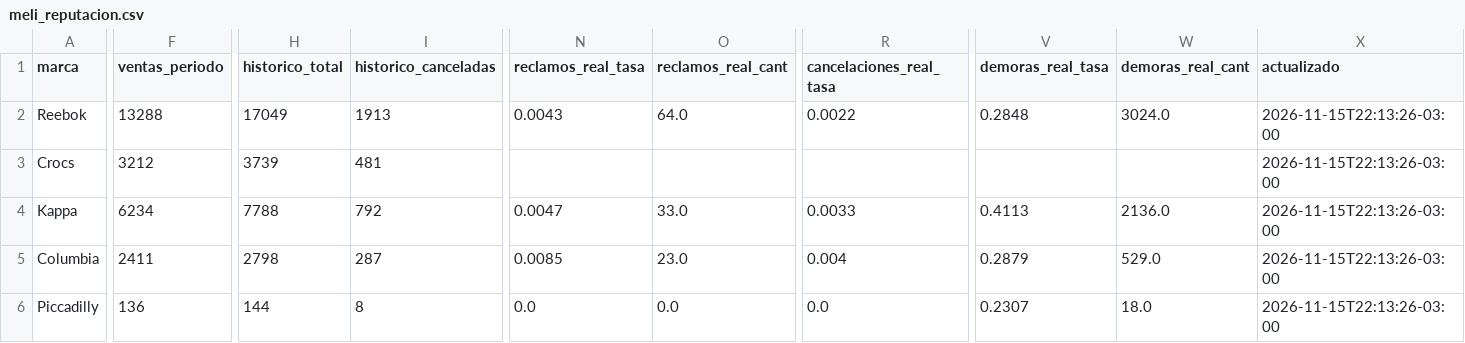
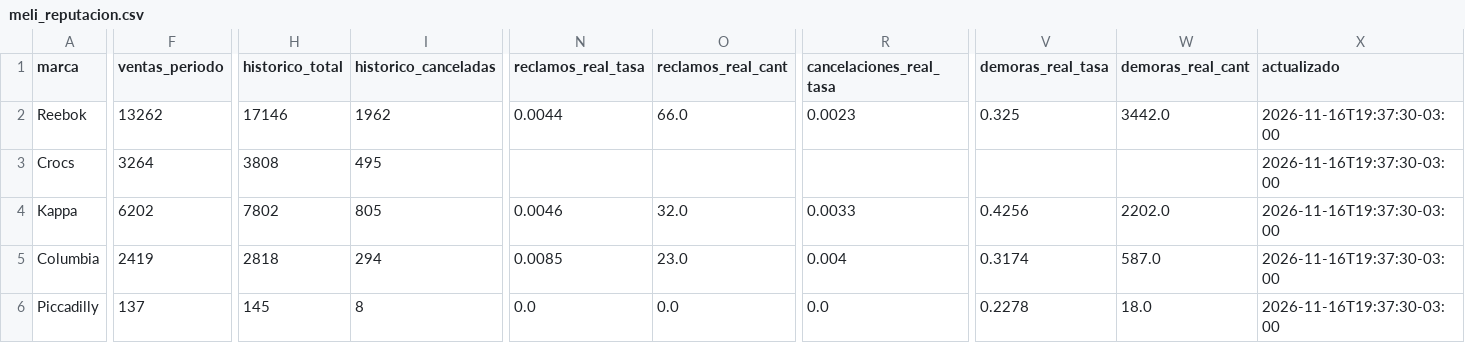
Before and after one commit to lucasrulo/dashboard-distrinando, a CSV file: meli_reputacion.csv, drawn as a sheet; only a part is shown, gaps mark what is left out; the diff covers the shown part only; the diff names each change by its address in the sheet, - before the commit and + after, or states it on an @@ line.

```diff
--- a/meli_reputacion.csv
+++ b/meli_reputacion.csv
-F2 (ventas_periodo): 13288
+F2 (ventas_periodo): 13262
-H2 (historico_total): 17049
+H2 (historico_total): 17146
-I2 (historico_canceladas): 1913
+I2 (historico_canceladas): 1962
-N2 (reclamos_real_tasa): 0.0043
+N2 (reclamos_real_tasa): 0.0044
-O2 (reclamos_real_cant): 64.0
+O2 (reclamos_real_cant): 66.0
-R2 (cancelaciones_real_tasa): 0.0022
+R2 (cancelaciones_real_tasa): 0.0023
-V2 (demoras_real_tasa): 0.2848
+V2 (demoras_real_tasa): 0.325
-W2 (demoras_real_cant): 3024.0
+W2 (demoras_real_cant): 3442.0
-X2:X6 (actualizado): 2026-11-15T22:13:26-03:00
+X2:X6 (actualizado): 2026-11-16T19:37:30-03:00
-F3 (ventas_periodo): 3212
+F3 (ventas_periodo): 3264
-H3 (historico_total): 3739
+H3 (historico_total): 3808
-I3 (historico_canceladas): 481
+I3 (historico_canceladas): 495
-F4 (ventas_periodo): 6234
+F4 (ventas_periodo): 6202
-H4 (historico_total): 7788
+H4 (historico_total): 7802
-I4 (historico_canceladas): 792
+I4 (historico_canceladas): 805
-N4 (reclamos_real_tasa): 0.0047
+N4 (reclamos_real_tasa): 0.0046
-O4 (reclamos_real_cant): 33.0
+O4 (reclamos_real_cant): 32.0
-V4 (demoras_real_tasa): 0.4113
+V4 (demoras_real_tasa): 0.4256
-W4 (demoras_real_cant): 2136.0
+W4 (demoras_real_cant): 2202.0
-F5 (ventas_periodo): 2411
+F5 (ventas_periodo): 2419
-H5 (historico_total): 2798
+H5 (historico_total): 2818
-I5 (historico_canceladas): 287
+I5 (historico_canceladas): 294
-V5 (demoras_real_tasa): 0.2879
+V5 (demoras_real_tasa): 0.3174
-W5 (demoras_real_cant): 529.0
+W5 (demoras_real_cant): 587.0
-F6 (ventas_periodo): 136
+F6 (ventas_periodo): 137
-H6 (historico_total): 144
+H6 (historico_total): 145
-V6 (demoras_real_tasa): 0.2307
+V6 (demoras_real_tasa): 0.2278
```
Also changed, not shown: 7 edited cells elsewhere in this file, clientes_cohortes.csv, meli_ads_campanias.csv, 9 other files.
